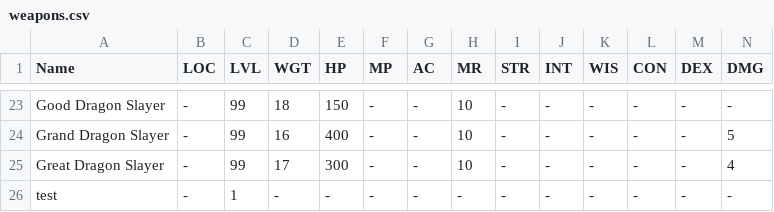
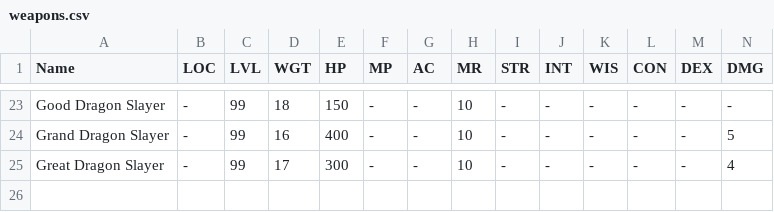
Before and after one commit to unora-project/unora-wiki, a CSV file: data-source/equipment/csv/weapons/peasant/weapons.csv, drawn as a sheet; only a part is shown, gaps mark what is left out; rows hold the shown columns only; the diff names each change by its address in the sheet, - before the commit and + after, or states it on an @@ line.

Commit message:
removed test weapon

```diff
--- a/data-source/equipment/csv/weapons/peasant/weapons.csv
+++ b/data-source/equipment/csv/weapons/peasant/weapons.csv
-row 26: test | - | 1 | - | - | - | - | - | - | - | - | - | - | -
```
